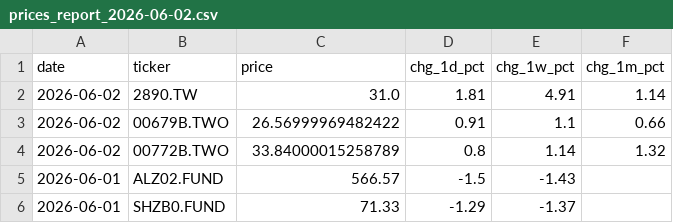
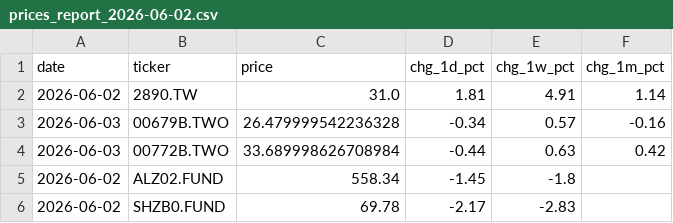
Before and after one commit to tsailikuang/tw-daily-price-fetch, a CSV file: daily_reports/prices_report_2026-06-02.csv, drawn as a sheet.

```diff
--- a/daily_reports/prices_report_2026-06-02.csv
+++ b/daily_reports/prices_report_2026-06-02.csv
@@ -2,5 +2,5 @@ date,ticker,price,chg_1d_pct,chg_1w_pct,chg_1m_pct
 2026-06-02,2890.TW,31.0,1.81,4.91,1.14
-2026-06-02,00679B.TWO,26.56999969482422,0.91,1.1,0.66
-2026-06-02,00772B.TWO,33.84000015258789,0.8,1.14,1.32
-2026-06-01,ALZ02.FUND,566.57,-1.5,-1.43,
-2026-06-01,SHZB0.FUND,71.33,-1.29,-1.37,
+2026-06-03,00679B.TWO,26.479999542236328,-0.34,0.57,-0.16
+2026-06-03,00772B.TWO,33.689998626708984,-0.44,0.63,0.42
+2026-06-02,ALZ02.FUND,558.34,-1.45,-1.8,
+2026-06-02,SHZB0.FUND,69.78,-2.17,-2.83,
```
